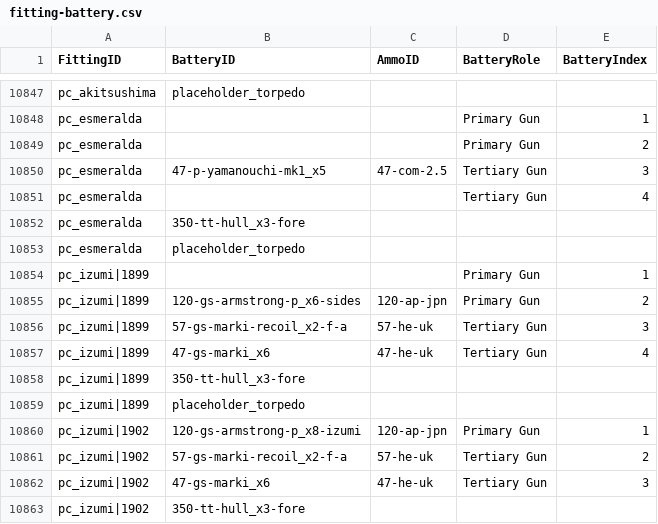
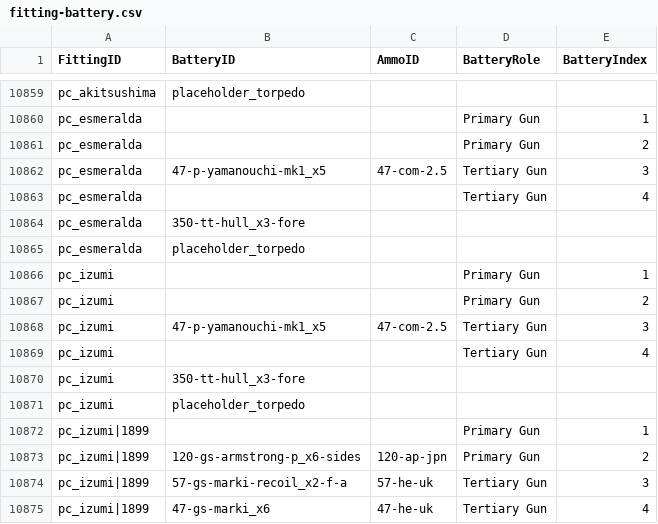
Before and after one commit to jasonmarcher/ferrous-dressed-vessels, a CSV file: res/prebuilt/fitting-battery.csv, drawn as a sheet; only a part is shown, gaps mark what is left out; the shorter side is filled out with more unchanged rows; the diff covers the shown part only.

```diff
--- a/res/prebuilt/fitting-battery.csv
+++ b/res/prebuilt/fitting-battery.csv
@@ -10853,2 +10865,8 @@ pc_esmeralda,350-tt-hull_x3-fore,,,
 pc_esmeralda,placeholder_torpedo,,,
+pc_izumi,,,Primary Gun,1
+pc_izumi,,,Primary Gun,2
+pc_izumi,47-p-yamanouchi-mk1_x5,47-com-2.5,Tertiary Gun,3
+pc_izumi,,,Tertiary Gun,4
+pc_izumi,350-tt-hull_x3-fore,,,
+pc_izumi,placeholder_torpedo,,,
 pc_izumi|1899,,,Primary Gun,1
```
Also changed, not shown: 17 added rows elsewhere in this file, 1 other file.
